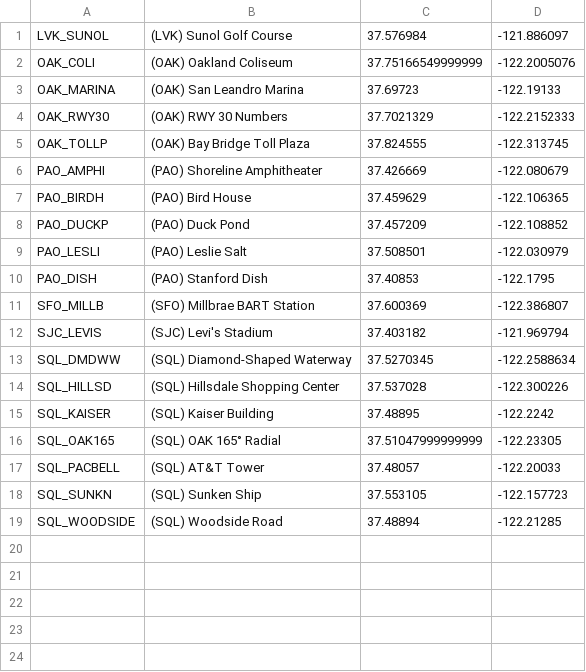
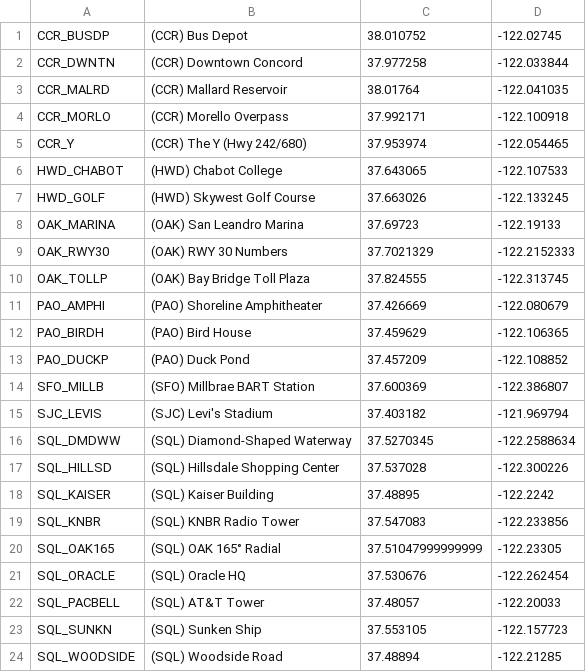
Before and after one commit to RISCfuture/SFBayAreaFFContentPack, a CSV file: navdata/SF Bay VFR Reporting Points.csv, drawn as a sheet.

```diff
--- a/navdata/SF Bay VFR Reporting Points.csv
+++ b/navdata/SF Bay VFR Reporting Points.csv
@@ -1,3 +1,8 @@
-LVK_SUNOL,(LVK) Sunol Golf Course,37.576984,-121.886097
-OAK_COLI,(OAK) Oakland Coliseum,37.75166549999999,-122.2005076
+CCR_BUSDP,(CCR) Bus Depot,38.010752,-122.02745
+CCR_DWNTN,(CCR) Downtown Concord,37.977258,-122.033844
+CCR_MALRD,(CCR) Mallard Reservoir,38.01764,-122.041035
+CCR_MORLO,(CCR) Morello Overpass,37.992171,-122.100918
+CCR_Y,(CCR) The Y (Hwy 242/680),37.953974,-122.054465
+HWD_CHABOT,(HWD) Chabot College,37.643065,-122.107533
+HWD_GOLF,(HWD) Skywest Golf Course,37.663026,-122.133245
 OAK_MARINA,(OAK) San Leandro Marina,37.69723,-122.19133
@@ -8,4 +13,2 @@ PAO_BIRDH,(PAO) Bird House,37.459629,-122.106365
 PAO_DUCKP,(PAO) Duck Pond,37.457209,-122.108852
-PAO_LESLI,(PAO) Leslie Salt,37.508501,-122.030979
-PAO_DISH,(PAO) Stanford Dish,37.40853,-122.1795
 SFO_MILLB,(SFO) Millbrae BART Station,37.600369,-122.386807
@@ -15,3 +18,5 @@ SQL_HILLSD,(SQL) Hillsdale Shopping Center,37.537028,-122.300226
 SQL_KAISER,(SQL) Kaiser Building,37.48895,-122.2242
+SQL_KNBR,(SQL) KNBR Radio Tower,37.547083,-122.233856
 SQL_OAK165,(SQL) OAK 165° Radial,37.51047999999999,-122.23305
+SQL_ORACLE,(SQL) Oracle HQ,37.530676,-122.262454
 SQL_PACBELL,(SQL) AT&T Tower,37.48057,-122.20033
```
Also changed, not shown: 16 other files.
